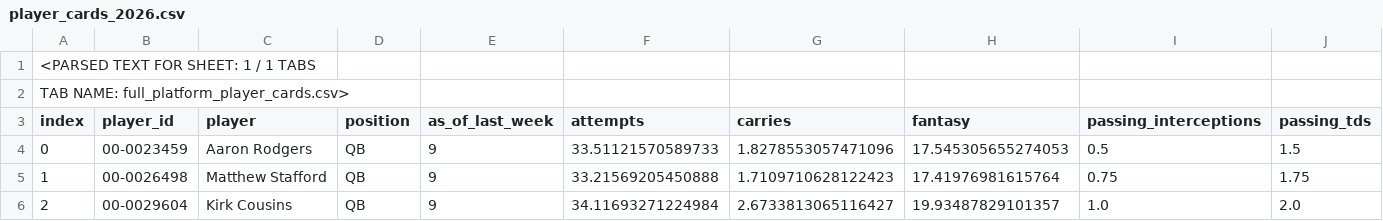
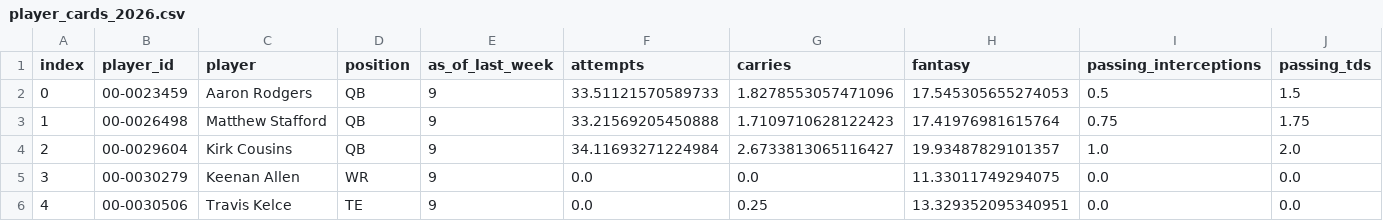
Before and after one commit to phillipmck11-bit/sideline-iq-nfl, a CSV file: data/player_cards_2026.csv, drawn as a sheet; only a part is shown; the shorter side is filled out with more unchanged rows; rows hold the shown columns only; the diff names each change by its address in the sheet, - before the commit and + after, or states it on an @@ line.

Commit message:
Fix blank Dynasty Research Lab by repairing CSV headers (#4)
* Remove accidental CSV extraction header from player_cards_2026

* Remove accidental CSV extraction header from wr_breakout_2026

* Validate research CSV loads and display successful data status

* Correct JavaScript newline formatting in data load diagnostics

```diff
--- a/data/player_cards_2026.csv
+++ b/data/player_cards_2026.csv
-row 1: <PARSED TEXT FOR SHEET: 1 / 1 TABS
-row 2: TAB NAME: full_platform_player_cards.csv>
```
Also changed, not shown: data/wr_breakout_2026.csv, 1 other file.
